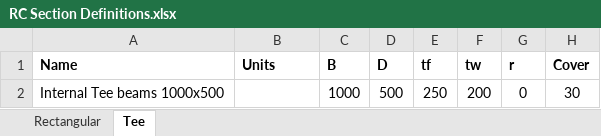
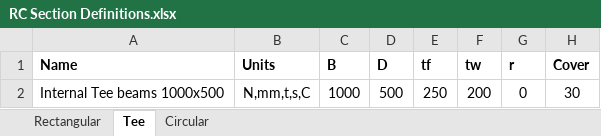
Before and after one commit to CadairIdris/LusasNoteBooks, an Excel workbook: m100_Tools_And_Helpers/DataFiles/RC Section Definitions.xlsx, sheet Tee, drawn as a sheet; only a part is shown; values as stored, in another font and other column widths than the file's, no borders; the diff names each change by its address in the sheet, - before the commit and + after, or states it on an @@ line.

Commit message:
unit conversion for RC Sections

```diff
--- a/m100_Tools_And_Helpers/DataFiles/RC Section Definitions.xlsx (sheet Tee)
+++ b/m100_Tools_And_Helpers/DataFiles/RC Section Definitions.xlsx (sheet Tee)
+sheet tab: Circular
-B2 (Units): (empty)
+B2 (Units): N,mm,t,s,C
```
Also changed, not shown: sheet Rectangular, 1 other file.
